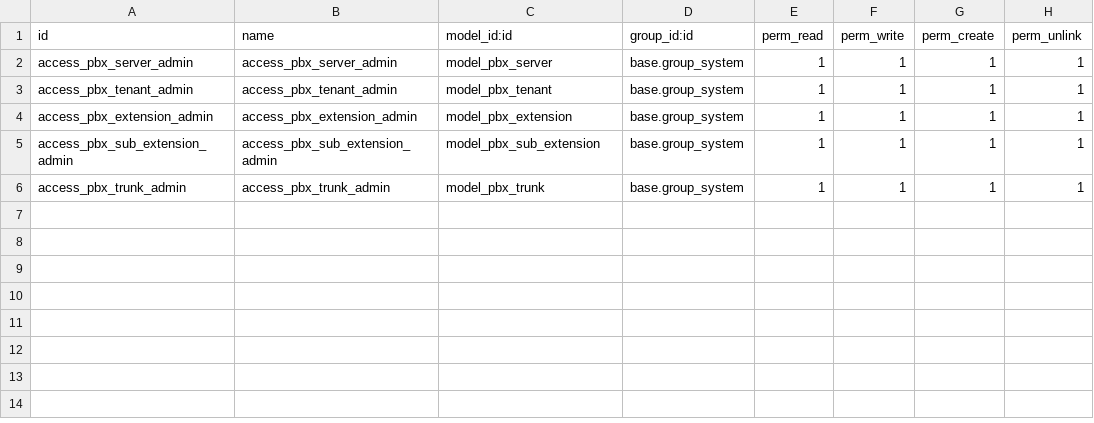
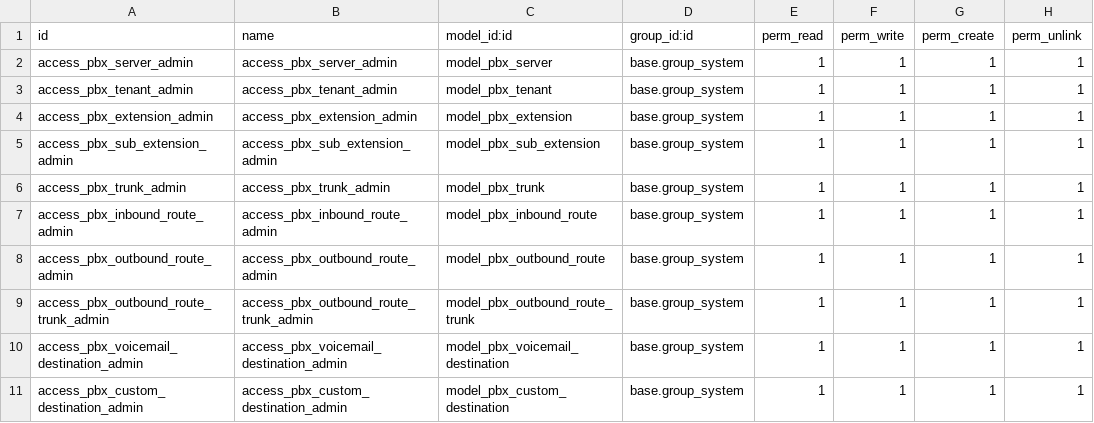
Before and after one commit to vertelab/odoo-pbx, a CSV file: pbx_base/security/ir.model.access.csv, drawn as a sheet; the diff names each change by its address in the sheet, - before the commit and + after, or states it on an @@ line.

Commit message:
feat(routing): pbx.destination.mixin + inbound/outbound routes, trunk endpoints, resource.calendar time gating
- pbx.destination.mixin: get_dialplan_target() -> (context, exten, prio) goto-triple,
  _render_destination() renders fields.Reference -> Goto() (FreePBX dest-format)
- Destination models implement mixin: extension, queue, ivr, time_condition,
  conference + nya pbx.voicemail.destination + pbx.custom.destination
- pbx.inbound_route: DID/CID -> destination, sequence-ordning, catch-all,
  __FROM_DID (from-trunk-kontext)
- pbx.outbound_route + pbx.outbound.route.trunk: pattern, strip/prepend,
  trunk-failover (continue-flagga), failover_destination_id, time_source
  (none/time_condition/calendar), emergency_route
- Generator: trunk-endpoints i generate_pjsip (context=from-trunk),
  app-kontexter ext-*/vm-* + intern numrering, [domain-outbound] med
  failover-kontext, [domain-from-trunk] med DID/CID-matchning
- resource.calendar som tidskälla: attendances (GotoIfTime) + leaves (helgdag)
- Migrerat pbx.ivr.option, pbx.time_condition, pbx.queue till Reference-destinationer
- holidays_calendar_id renderas nu som no-match-dagar i time_condition-generatorn
- plugin hook get_internal_dialplan() (köer/IVR/konferenser nåbara internt)
- Tests: route-ordning, CID-priority, failover, resource.calendar, destination-mixin

```diff
--- a/pbx_base/security/ir.model.access.csv
+++ b/pbx_base/security/ir.model.access.csv
+row 7: access_pbx_inbound_route_admin | access_pbx_inbound_route_admin | model_pbx_inbound_route | base.group_system | 1 | 1 | 1 | 1
+row 8: access_pbx_outbound_route_admin | access_pbx_outbound_route_admin | model_pbx_outbound_route | base.group_system | 1 | 1 | 1 | 1
+row 9: access_pbx_outbound_route_trunk_admin | access_pbx_outbound_route_trunk_admin | model_pbx_outbound_route_trunk | base.group_system | 1 | 1 | 1 | 1
+row 10: access_pbx_voicemail_destination_admin | access_pbx_voicemail_destination_admin | model_pbx_voicemail_destination | base.group_system | 1 | 1 | 1 | 1
+row 11: access_pbx_custom_destination_admin | access_pbx_custom_destination_admin | model_pbx_custom_destination | base.group_system | 1 | 1 | 1 | 1
```
Also changed, not shown: 24 other files.
